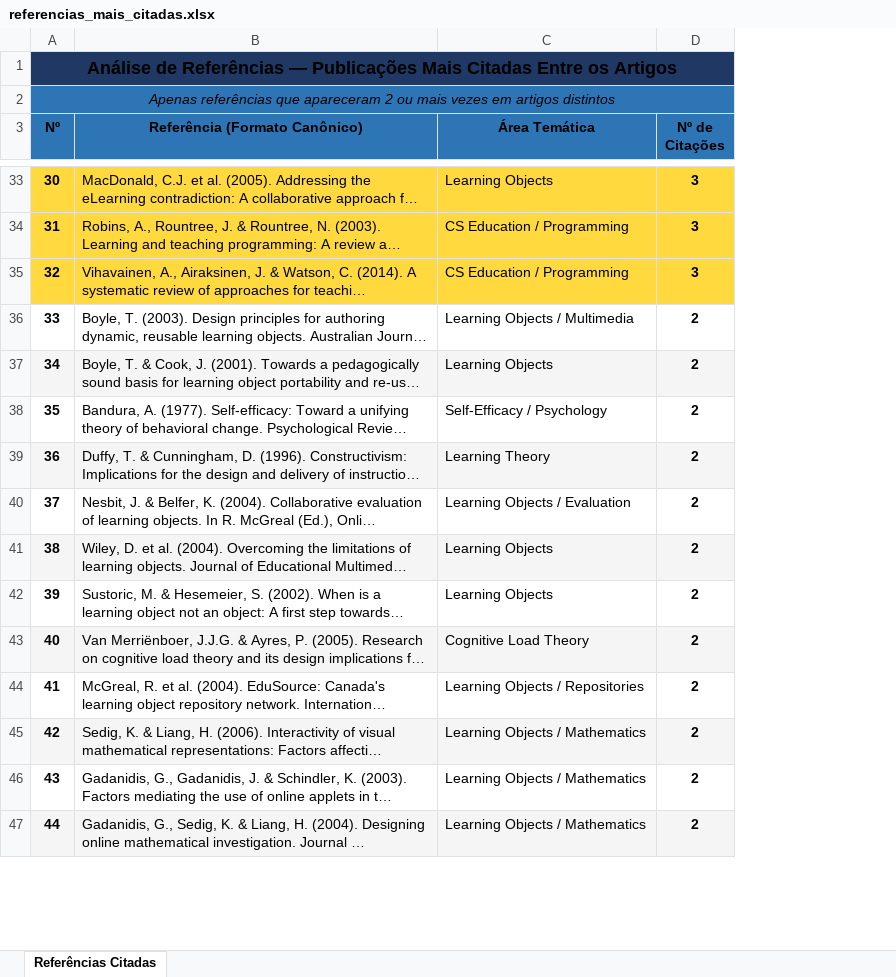
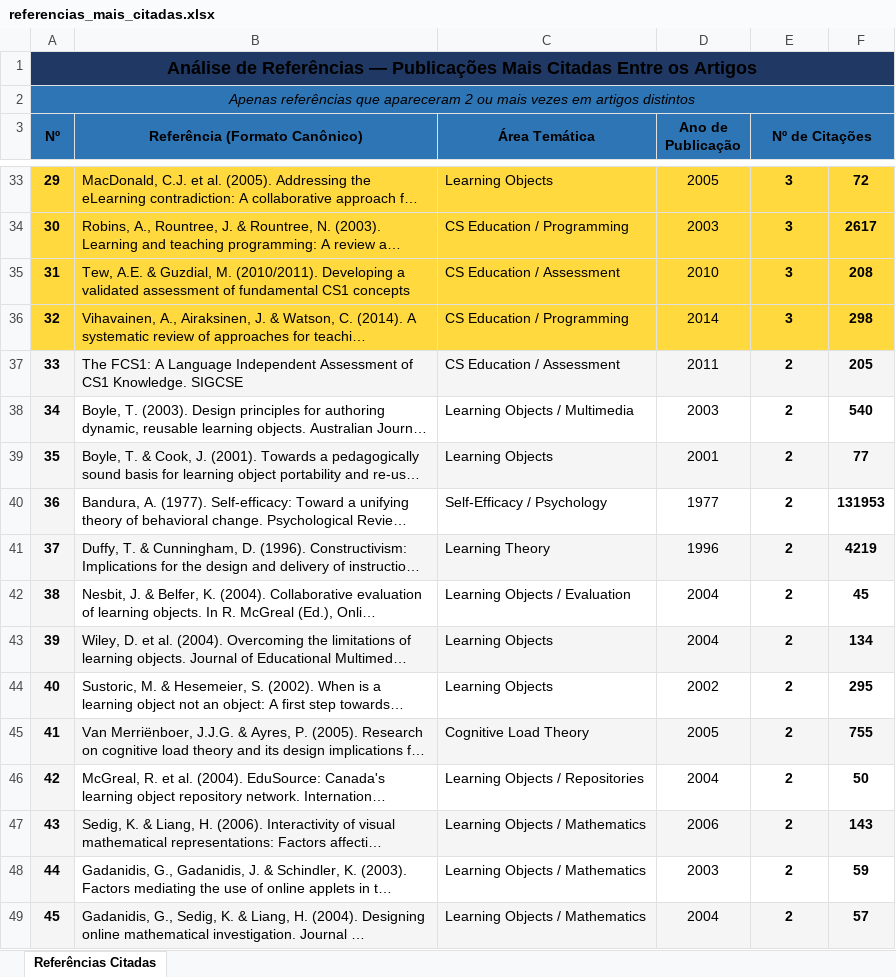
Before and after one commit to ltdufpb/objeto-de-aprendizagem-2048, an Excel workbook: TCC/Análise das referências do Relatório inicial/referencias_mais_citadas.xlsx, sheet Referências Citadas, drawn as a sheet; only a part is shown, gaps mark what is left out; long unchanged cells end in …; values as stored, in another font and other column widths than the file's, no borders; addresses are those after the commit; the diff covers the shown part only; the diff names each change by its address in the sheet, - before the commit and + after, or states it on an @@ line.

Commit message:
Atualizando lista de referências com número de citações no google scholar

```diff
--- a/TCC/Análise das referências do Relatório inicial/referencias_mais_citadas.xlsx (sheet Referências Citadas)
+++ b/TCC/Análise das referências do Relatório inicial/referencias_mais_citadas.xlsx (sheet Referências Citadas)
+column D (Ano de Publicação), rows 33-34: 2005 | 2003; row 36: 2014; rows 38-49: 2003 | 2001 | 1977 | 1996 | 2004 | 2004 | 2002 | 2005 | 2004 | 2006 | 2003 | 2004
+column F, rows 33-34: 72 | 2617; row 36: 298; rows 38-49: 540 | 77 | 131953 | 4219 | 45 | 134 | 295 | 755 | 50 | 143 | 59 | 57
+A3:A4 merged
+B3:B4 merged
+C3:C4 merged
+E3:F3 merged
@@ column A (Nº) renumbered between rows 8 and 57 @@
+row 35: 31 | Tew, A.E. & Guzdial, M. (2010/2011). Developing a validated assessment of fundamental CS1 concepts | CS Education / Assessment | 2010 | 3 | 208
+row 37: 33 | The FCS1: A Language Independent Assessment of CS1 Knowledge. SIGCSE | CS Education / Assessment | 2011 | 2 | 205
-A38 fill: none
+A38 fill: #F5F5F5
-A40 fill: none
+A40 fill: #F5F5F5
-A42 fill: none
+A42 fill: #F5F5F5
-A44 fill: none
+A44 fill: #F5F5F5
-A46 fill: none
+A46 fill: #F5F5F5
-A48 fill: none
+A48 fill: #F5F5F5
```
Also changed, not shown: 1 added row, 6 removed rows and cell formats elsewhere in this sheet.
